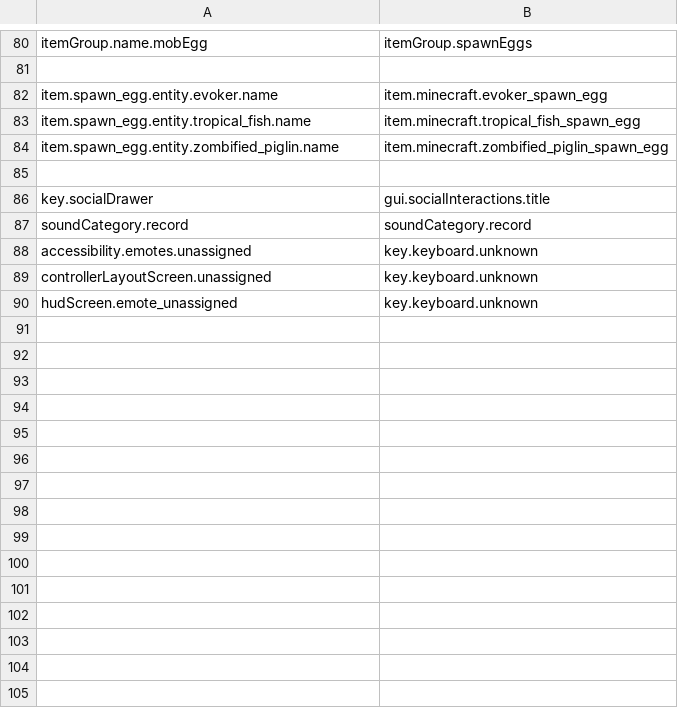
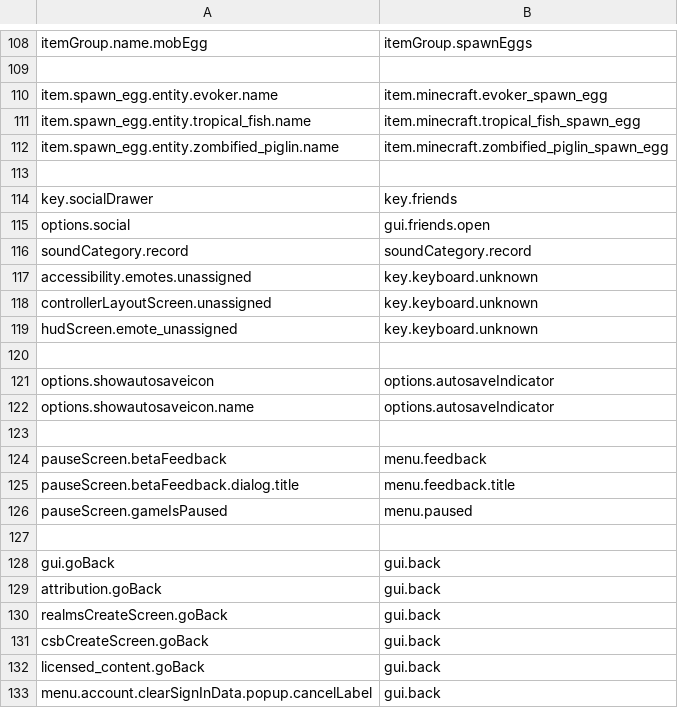
Before and after one commit to Madis0/mc-language-porter, a CSV file: extra-mappings.csv, drawn as a sheet; only a part is shown, gaps mark what is left out; the diff covers the shown part only.

```diff
--- a/extra-mappings.csv
+++ b/extra-mappings.csv
@@ -85,3 +113,4 @@ item.spawn_egg.entity.zombified_piglin.name,item.minecraft.zombified_piglin_spaw
 
-key.socialDrawer,gui.socialInteractions.title
+key.socialDrawer,key.friends
+options.social,gui.friends.open
 soundCategory.record,soundCategory.record
@@ -90 +119,15 @@ controllerLayoutScreen.unassigned,key.keyboard.unknown
 hudScreen.emote_unassigned,key.keyboard.unknown
+
+options.showautosaveicon,options.autosaveIndicator
+options.showautosaveicon.name,options.autosaveIndicator
+
+pauseScreen.betaFeedback,menu.feedback
+pauseScreen.betaFeedback.dialog.title,menu.feedback.title
+pauseScreen.gameIsPaused,menu.paused
+
+gui.goBack,gui.back
+attribution.goBack,gui.back
+realmsCreateScreen.goBack,gui.back
+csbCreateScreen.goBack,gui.back
+licensed_content.goBack,gui.back
+menu.account.clearSignInData.popup.cancelLabel,gui.back
```
Also changed, not shown: 44 added rows, 8 moved rows and 2 edited cells elsewhere in this file, mappings.csv, 3 other files.
